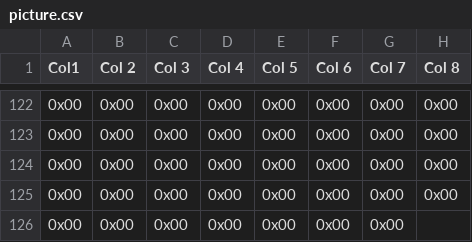
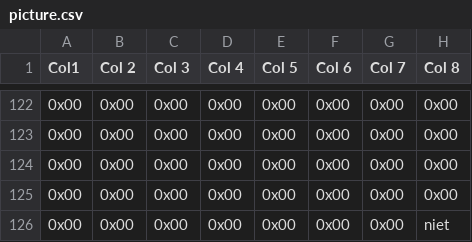
Before and after one commit to Jordi-Jaspers/ALTERA_SOCO_PROJECT, a CSV file: picture.csv, drawn as a sheet; only a part is shown, gaps mark what is left out.

Commit message:
Update picture.csv

```diff
--- a/picture.csv
+++ b/picture.csv
@@ -125,2 +125,2 @@
   0x00, 0x00, 0x00, 0x00, 0x00, 0x00, 0x00, 0x00,
-  0x00, 0x00, 0x00, 0x00, 0x00, 0x00, 0x00,
+  0x00, 0x00, 0x00, 0x00, 0x00, 0x00, 0x00, niet,
```
